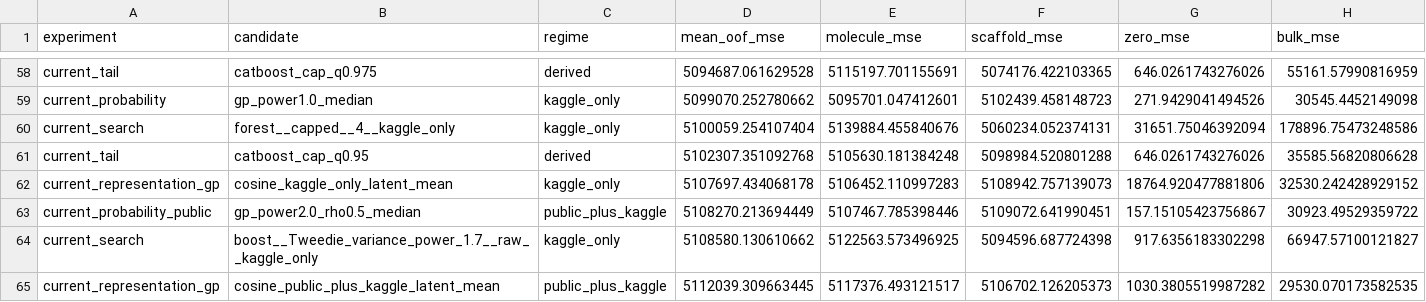
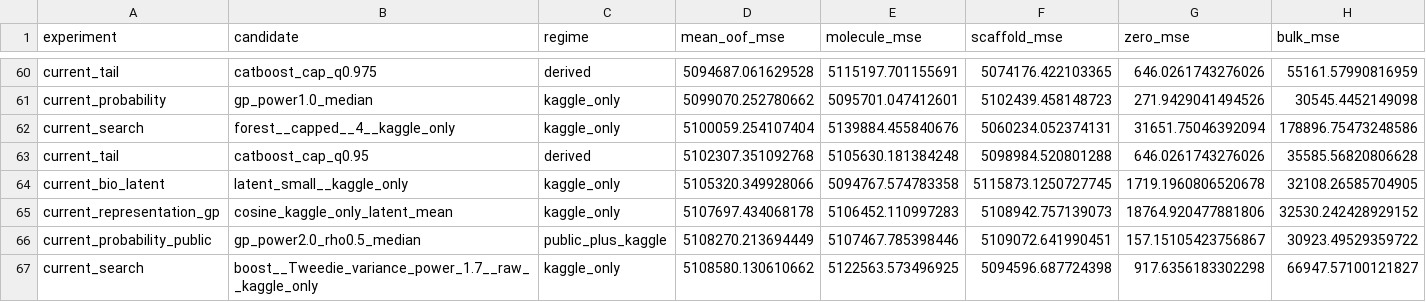
Before and after one commit to moiz303/HSE_in_MIFI, a CSV file: reports/current/all_models.csv, drawn as a sheet; only a part is shown, gaps mark what is left out; the shorter side is filled out with more unchanged rows; rows hold the shown columns only; the diff covers the shown part only; the diff names each change by its address in the sheet, - before the commit and + after, or states it on an @@ line.

Commit message:
docs(research): preserve latent comparison and completed Kaggle result

```diff
--- a/reports/current/all_models.csv
+++ b/reports/current/all_models.csv
+row 64: current_bio_latent | latent_small__kaggle_only | kaggle_only | 5105320.349928066 | 5094767.574783358 | 5115873.1250727745 | 1719.1960806520678 | 32108.26585704905
```
Also changed, not shown: 5 added rows, 2 moved rows and 2 edited cells elsewhere in this file, 28 other files.
